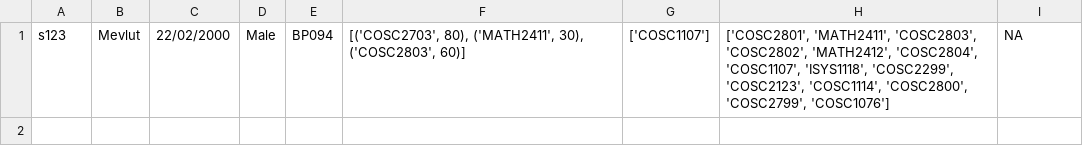
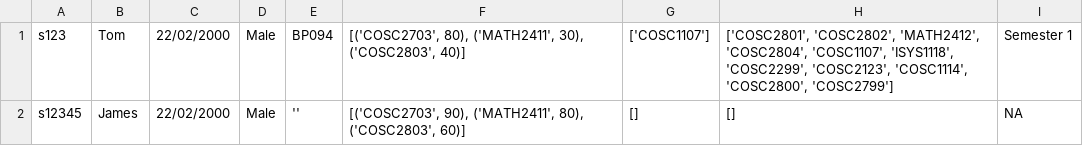
Before and after one commit to Meviii/IT-Studio-Part-2, a CSV file: data/students.csv, drawn as a sheet.

```diff
--- a/data/students.csv
+++ b/data/students.csv
@@ -1 +1,2 @@
-s123,Mevlut,22/02/2000,Male,BP094,"[('COSC2703', 80), ('MATH2411', 30), ('COSC2803', 60)]","['COSC1107']","['COSC2801', 'MATH2411', 'COSC2803', 'COSC2802', 'MATH2412', 'COSC2804', 'COSC1107', 'ISYS1118', 'COSC2299', 'COSC2123', 'COSC1114', 'COSC2800', 'COSC2799', 'COSC1076']", NA
+s123,Tom,22/02/2000,Male,BP094,"[('COSC2703', 80), ('MATH2411', 30), ('COSC2803', 40)]","['COSC1107']","['COSC2801', 'COSC2802', 'MATH2412', 'COSC2804', 'COSC1107', 'ISYS1118', 'COSC2299', 'COSC2123', 'COSC1114', 'COSC2800', 'COSC2799']",Semester 1
+s12345,James,22/02/2000,Male,'',"[('COSC2703', 90), ('MATH2411', 80), ('COSC2803', 60)]","[]","[]",NA
```
Also changed, not shown: data/semesters.csv, 5 other files.
